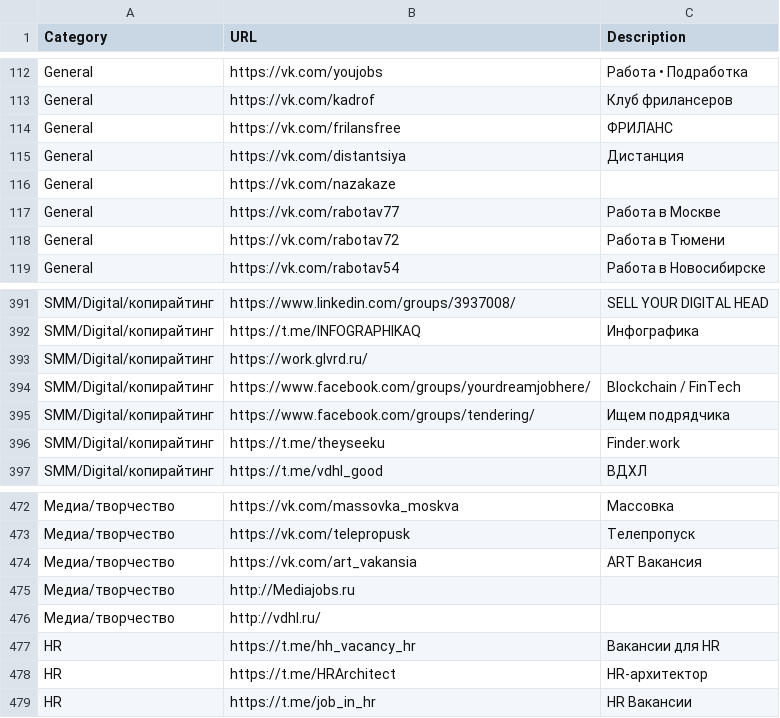
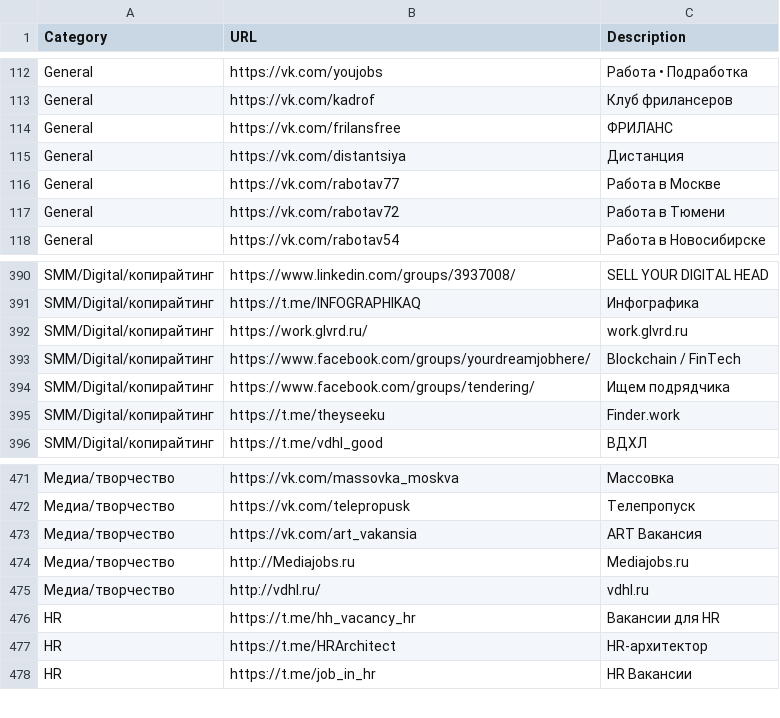
Before and after one commit to alexcasmanager/alexcasmanager.github.io, a TSV file: jobs.tsv, drawn as a sheet; only a part is shown, gaps mark what is left out; removed rows and columns are numbered as before the commit, all else as after; the diff names each change by its address in the sheet, - before the commit and + after, or states it on an @@ line.

Commit message:
Update jobs.tsv

```diff
--- a/jobs.tsv
+++ b/jobs.tsv
-row 116: General | https://vk.com/nazakaze
-C392 (Description): (empty)
+C392 (Description): work.glvrd.ru
-C474 (Description): (empty)
+C474 (Description): Mediajobs.ru
-C475 (Description): (empty)
+C475 (Description): vdhl.ru
```
